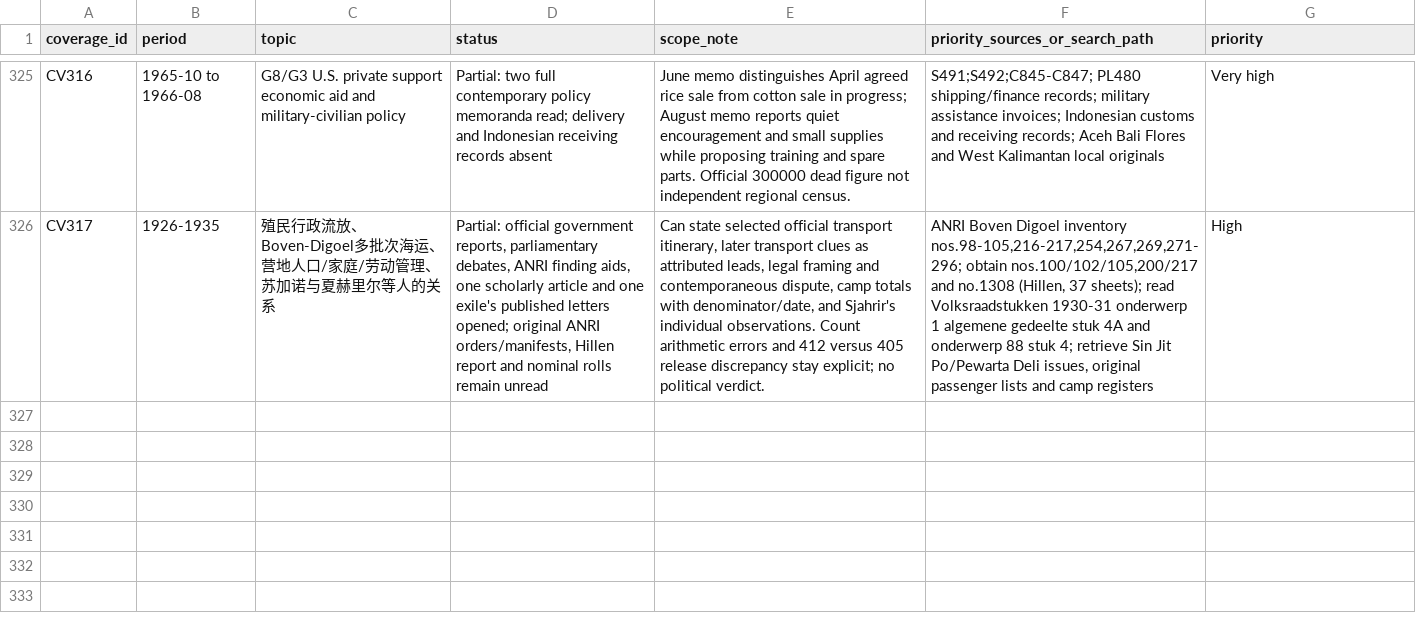
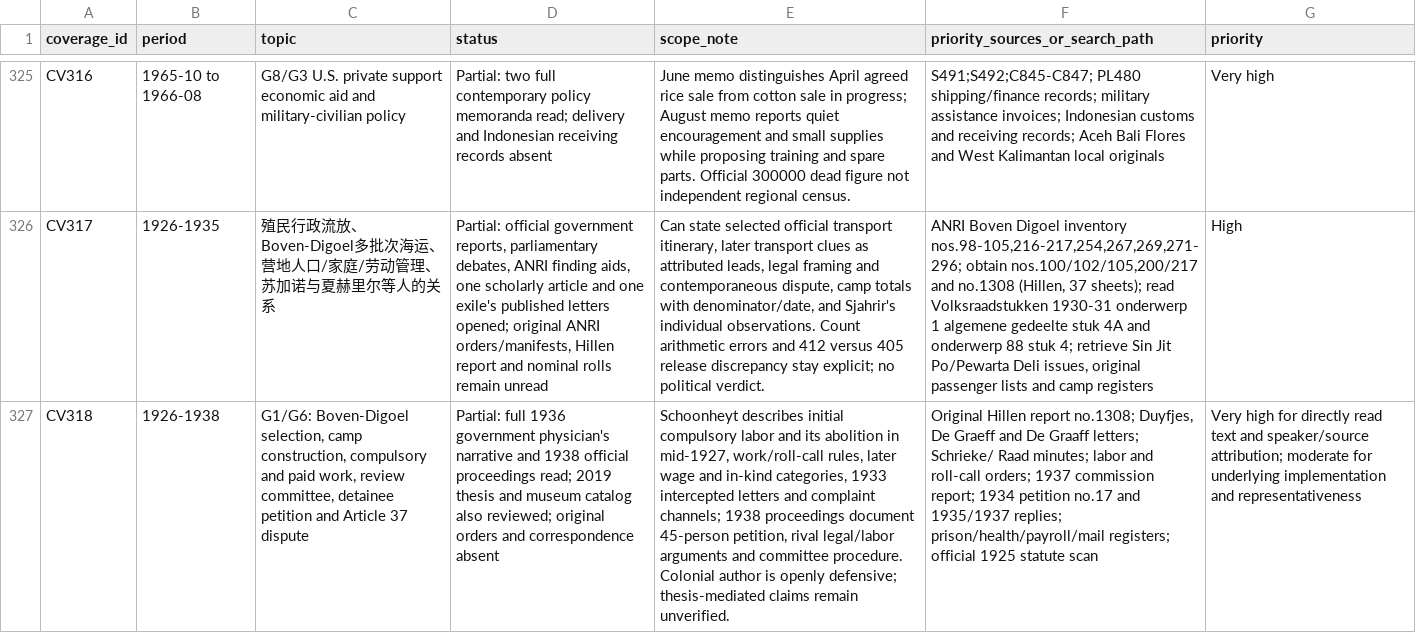
Before and after one commit to ch3758134-prog/aca, a CSV file: research/indonesia-1965/archive/records/coverage-matrix.csv, drawn as a sheet; only a part is shown, gaps mark what is left out; the diff names each change by its address in the sheet, - before the commit and + after, or states it on an @@ line.

```diff
--- a/research/indonesia-1965/archive/records/coverage-matrix.csv
+++ b/research/indonesia-1965/archive/records/coverage-matrix.csv
+row 327: CV318 | 1926-1938 | G1/G6: Boven-Digoel selection, camp construction, compulsory and paid work, review committee, detainee petition and Article 37 dispute | Partial: full 1936 government physician's narrative and 1938 official proceedings read; 2019 thesis and museum catalog also reviewed; original orders and correspondence absent | Schoonheyt describes initial compulsory labor and its abolition in mid-1927, work/roll-call rules, later wage and in-kind categories, 1933 intercepted letters and complaint channels; 1938 proceedings document 45-person petition, rival legal/labor arguments and committee procedure. Colonial author is openly defensive; thesis-mediated claims remain unverified. | Original Hillen report no.1308; Duyfjes, De Graeff and De Graaff letters; Schrieke/ Raad minutes; labor and roll-call orders; 1937 commission report; 1934 petition no.17 and 1935/1937 replies; prison/health/payroll/mail registers; official 1925 statute scan | Very high for directly read text and speaker/source attribution; moderate for underlying implementation and representativeness
```
Also changed, not shown: research/indonesia-1965/archive/records/search-log.csv, research/indonesia-1965/archive/records/source-register.csv, 6 other files.
